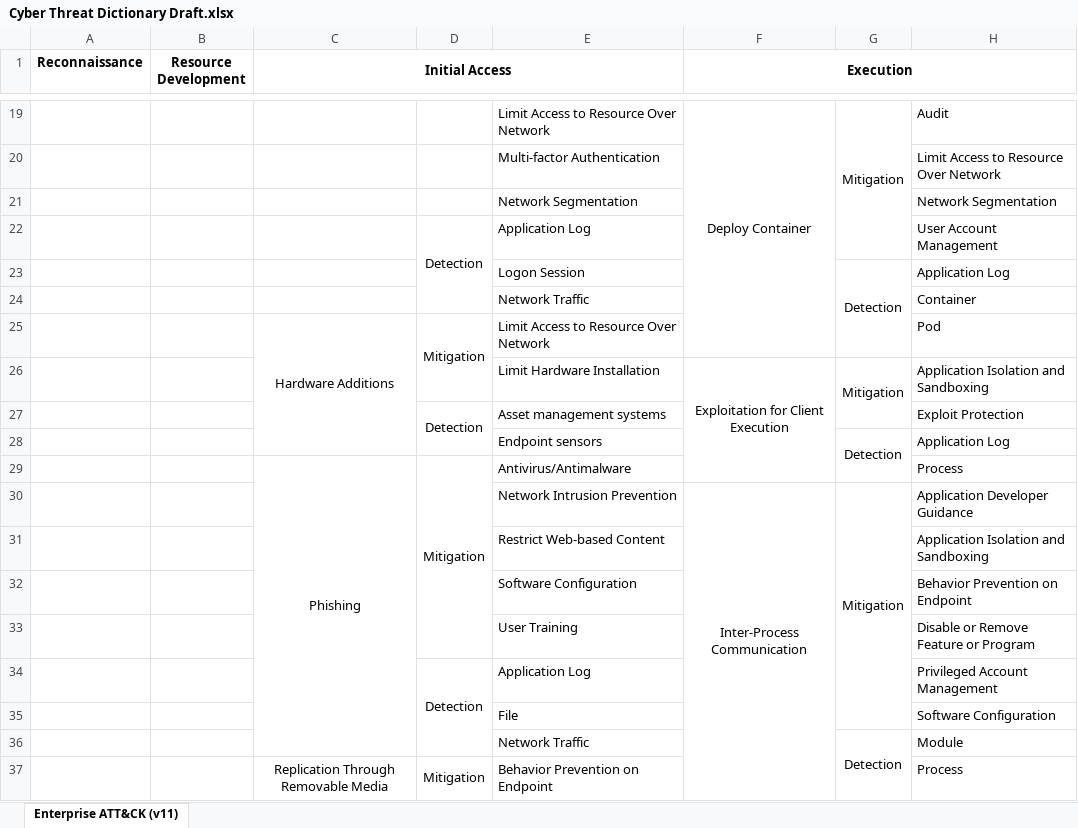
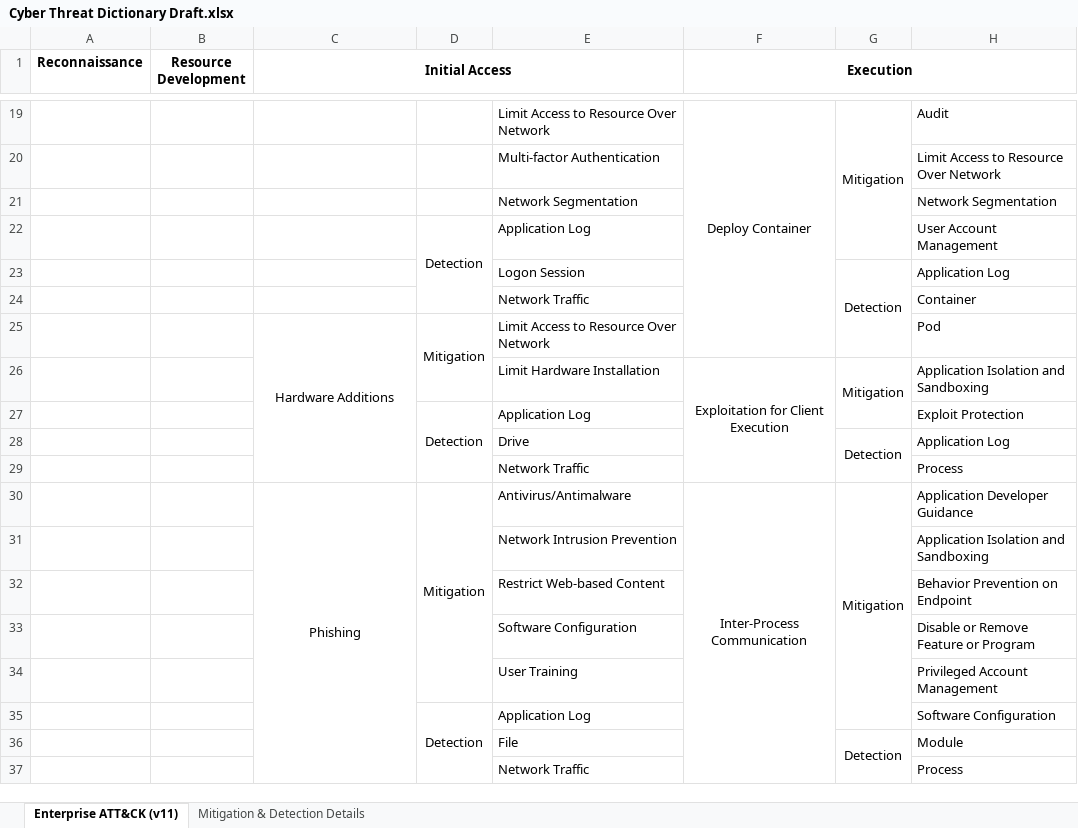
Before and after one commit to vichhika/Y4FinalReport, an Excel workbook: Cyber Threat Dictionary/Cyber Threat Dictionary Draft.xlsx, sheet Enterprise ATT&CK (v11), drawn as a sheet; only a part is shown, gaps mark what is left out; values as stored, in another font and other column widths than the file's, no borders; removed rows and columns are numbered as before the commit, all else as after; the diff covers the shown part only; the diff names each change by its address in the sheet, - before the commit and + after, or states it on an @@ line.

Commit message:
Add mitigation & detection details

```diff
--- a/Cyber Threat Dictionary/Cyber Threat Dictionary Draft.xlsx (sheet Enterprise ATT&CK (v11))
+++ b/Cyber Threat Dictionary/Cyber Threat Dictionary Draft.xlsx (sheet Enterprise ATT&CK (v11))
+sheet tab: Mitigation & Detection Details
-C25:C28 merged
+C25:C29 merged
-D27:D28 merged
+D27:D29 merged
-E27: Asset management systems
+E27: Application Log
-E28: Endpoint sensors
+E28: Drive
-C29 (Initial Access): Phishing
+C29 (Initial Access): (empty)
-C29:C36 merged
-D29: Mitigation
+D29: (empty)
-D29:D33 merged
-E29: Antivirus/Antimalware
+E29: Network Traffic
-C30 (Initial Access): (empty)
+C30 (Initial Access): Phishing
+C30:C37 merged
-D30: (empty)
+D30: Mitigation
+D30:D34 merged
-E30: Network Intrusion Prevention
+E30: Antivirus/Antimalware
-E31: Restrict Web-based Content
+E31: Network Intrusion Prevention
-E32: Software Configuration
+E32: Restrict Web-based Content
-E33: User Training
+E33: Software Configuration
-D34: Detection
+D34: (empty)
-D34:D36 merged
-E34: Application Log
+E34: User Training
-D35: (empty)
+D35: Detection
+D35:D37 merged
-E35: File
+E35: Application Log
-E36: Network Traffic
+E36: File
-C37 (Initial Access): Replication Through Removable Media
+C37 (Initial Access): (empty)
-C37:C42 merged
-D37: Mitigation
+D37: (empty)
-D37:D39 merged
-E37: Behavior Prevention on Endpoint
+E37: Network Traffic
```
Also changed, not shown: other rows of this sheet, 2 other files.
